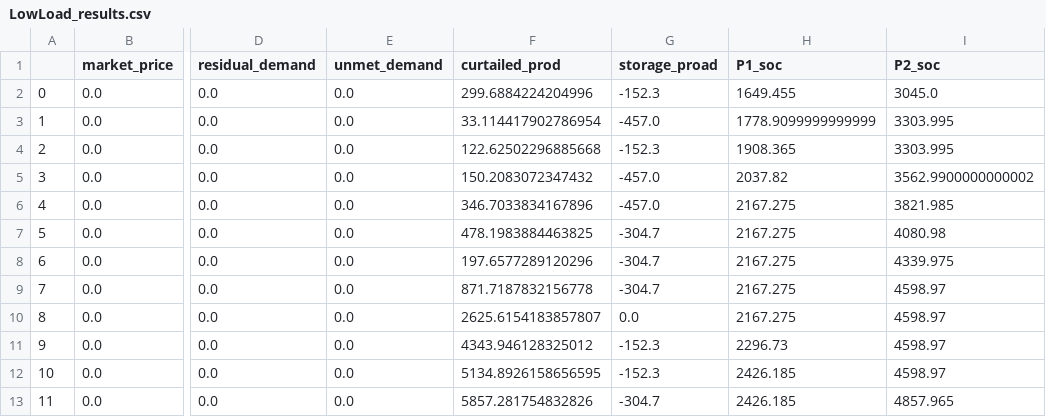
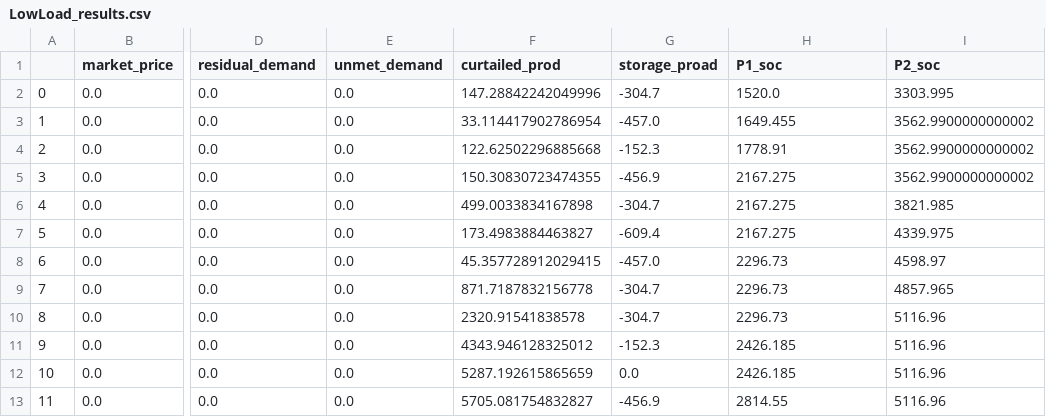
Before and after one commit to s233239/Master-thesis-code, a CSV file: final version/csv_basecase/LowLoad_results.csv, drawn as a sheet; only a part is shown, gaps mark what is left out; the diff covers the shown part only; the diff names each change by its address in the sheet, - before the commit and + after, or states it on an @@ line.

```diff
--- a/final version/csv_basecase/LowLoad_results.csv
+++ b/final version/csv_basecase/LowLoad_results.csv
-F2 (curtailed_prod): 299.6884224204996
+F2 (curtailed_prod): 147.28842242049996
-G2 (storage_proad): -152.3
+G2 (storage_proad): -304.7
-H2 (P1_soc): 1649.455
+H2 (P1_soc): 1520.0
-I2 (P2_soc): 3045.0
+I2 (P2_soc): 3303.995
-H3 (P1_soc): 1778.9099999999999
+H3 (P1_soc): 1649.455
-I3:I4 (P2_soc): 3303.995
+I3:I4 (P2_soc): 3562.9900000000002
-H4 (P1_soc): 1908.365
+H4 (P1_soc): 1778.91
-F5 (curtailed_prod): 150.2083072347432
+F5 (curtailed_prod): 150.30830723474355
-G5 (storage_proad): -457.0
+G5 (storage_proad): -456.9
-H5 (P1_soc): 2037.82
+H5 (P1_soc): 2167.275
-F6 (curtailed_prod): 346.7033834167896
+F6 (curtailed_prod): 499.0033834167898
-G6 (storage_proad): -457.0
+G6 (storage_proad): -304.7
-F7 (curtailed_prod): 478.1983884463825
+F7 (curtailed_prod): 173.4983884463827
-G7 (storage_proad): -304.7
+G7 (storage_proad): -609.4
-I7 (P2_soc): 4080.98
+I7 (P2_soc): 4339.975
-F8 (curtailed_prod): 197.6577289120296
+F8 (curtailed_prod): 45.357728912029415
-G8 (storage_proad): -304.7
+G8 (storage_proad): -457.0
-H8:H10 (P1_soc): 2167.275
+H8:H10 (P1_soc): 2296.73
-I8 (P2_soc): 4339.975
+I8 (P2_soc): 4598.97
-I9 (P2_soc): 4598.97
+I9 (P2_soc): 4857.965
-F10 (curtailed_prod): 2625.6154183857807
+F10 (curtailed_prod): 2320.91541838578
-G10 (storage_proad): 0.0
+G10 (storage_proad): -304.7
-I10:I12 (P2_soc): 4598.97
+I10:I12 (P2_soc): 5116.96
-H11 (P1_soc): 2296.73
+H11 (P1_soc): 2426.185
-F12 (curtailed_prod): 5134.8926158656595
+F12 (curtailed_prod): 5287.192615865659
-G12 (storage_proad): -152.3
+G12 (storage_proad): 0.0
-F13 (curtailed_prod): 5857.281754832826
+F13 (curtailed_prod): 5705.081754832827
-G13 (storage_proad): -304.7
+G13 (storage_proad): -456.9
-H13 (P1_soc): 2426.185
+H13 (P1_soc): 2814.55
-I13 (P2_soc): 4857.965
+I13 (P2_soc): 5116.96
```
Also changed, not shown: 35 edited cells elsewhere in this file, final version/csv_basecase/Summer_results.csv, final version/csv_basecase/Winter_results.csv, 54 other files.
